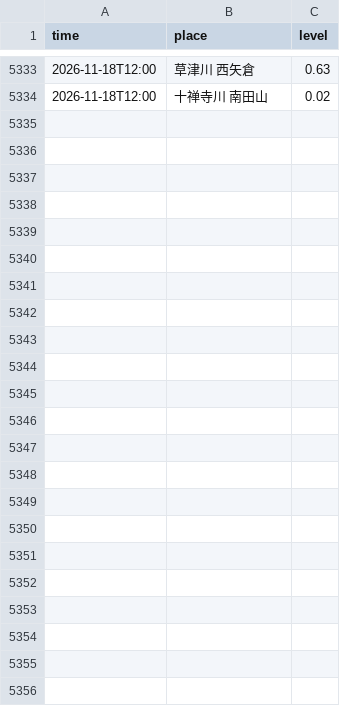
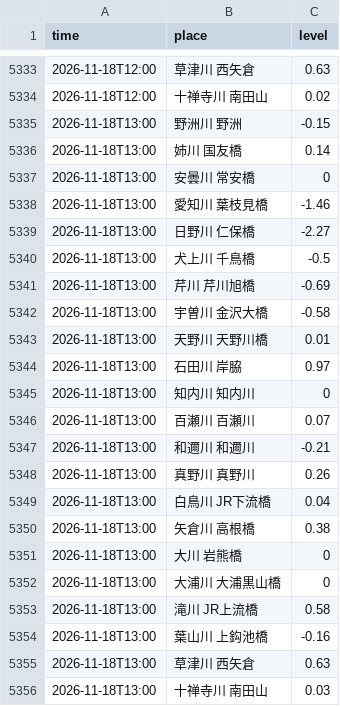
Before and after one commit to suzuhaya5666-lgtm/biwako-opendata, a CSV file: data/rivers.csv, drawn as a sheet; only a part is shown, gaps mark what is left out; the diff names each change by its address in the sheet, - before the commit and + after, or states it on an @@ line.

```diff
--- a/data/rivers.csv
+++ b/data/rivers.csv
+row 5335: 2026-11-18T13:00 | 野洲川 野洲 | -0.15
+row 5336: 2026-11-18T13:00 | 姉川 国友橋 | 0.14
+row 5337: 2026-11-18T13:00 | 安曇川 常安橋 | 0
+row 5338: 2026-11-18T13:00 | 愛知川 葉枝見橋 | -1.46
+row 5339: 2026-11-18T13:00 | 日野川 仁保橋 | -2.27
+row 5340: 2026-11-18T13:00 | 犬上川 千鳥橋 | -0.5
+row 5341: 2026-11-18T13:00 | 芹川 芹川旭橋 | -0.69
+row 5342: 2026-11-18T13:00 | 宇曽川 金沢大橋 | -0.58
+row 5343: 2026-11-18T13:00 | 天野川 天野川橋 | 0.01
+row 5344: 2026-11-18T13:00 | 石田川 岸脇 | 0.97
+row 5345: 2026-11-18T13:00 | 知内川 知内川 | 0
+row 5346: 2026-11-18T13:00 | 百瀬川 百瀬川 | 0.07
+row 5347: 2026-11-18T13:00 | 和邇川 和邇川 | -0.21
+row 5348: 2026-11-18T13:00 | 真野川 真野川 | 0.26
+row 5349: 2026-11-18T13:00 | 白鳥川 JR下流橋 | 0.04
+row 5350: 2026-11-18T13:00 | 矢倉川 高根橋 | 0.38
+row 5351: 2026-11-18T13:00 | 大川 岩熊橋 | 0
+row 5352: 2026-11-18T13:00 | 大浦川 大浦黒山橋 | 0
+row 5353: 2026-11-18T13:00 | 滝川 JR上流橋 | 0.58
+row 5354: 2026-11-18T13:00 | 葉山川 上鈎池橋 | -0.16
+row 5355: 2026-11-18T13:00 | 草津川 西矢倉 | 0.63
+row 5356: 2026-11-18T13:00 | 十禅寺川 南田山 | 0.03
```
Also changed, not shown: data/observations.csv, 2 other files.
